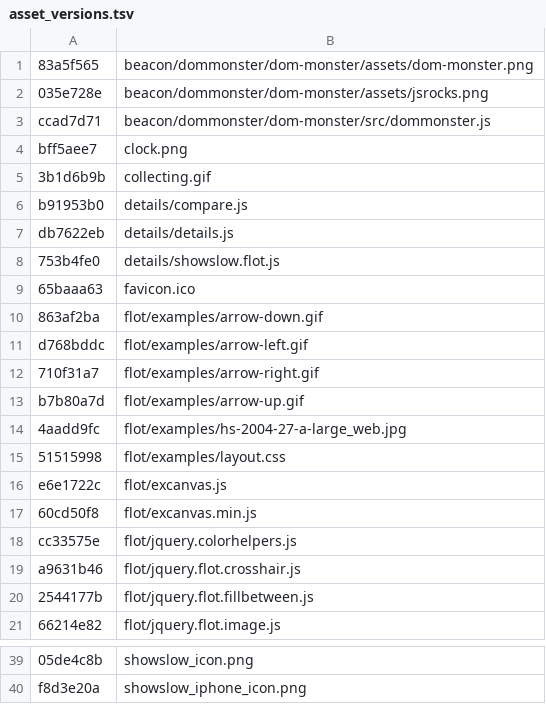
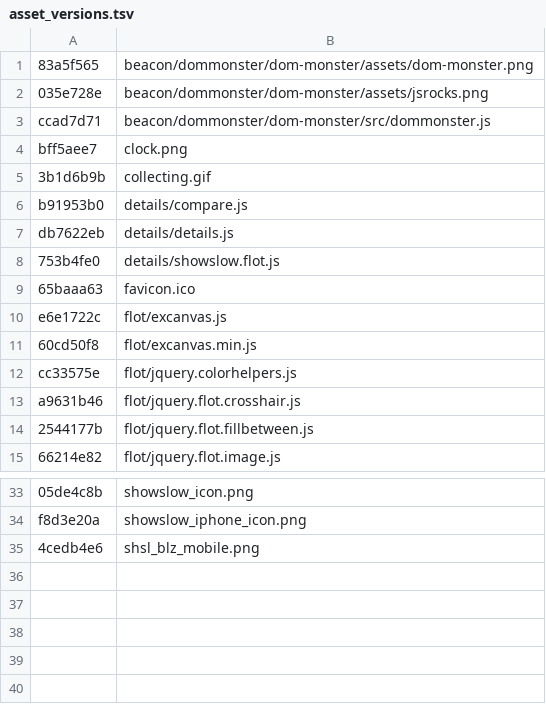
Before and after one commit to sergeychernyshev/showslow, a TSV file: asset_versions.tsv, drawn as a sheet; only a part is shown, gaps mark what is left out; removed rows and columns are numbered as before the commit, all else as after; the diff names each change by its address in the sheet, - before the commit and + after, or states it on an @@ line.

Commit message:
Don't need static assets for flot examples.

```diff
--- a/asset_versions.tsv
+++ b/asset_versions.tsv
-row 10: 863af2ba | flot/examples/arrow-down.gif
-row 11: d768bddc | flot/examples/arrow-left.gif
-row 12: 710f31a7 | flot/examples/arrow-right.gif
-row 13: b7b80a7d | flot/examples/arrow-up.gif
-row 14: 4aadd9fc | flot/examples/hs-2004-27-a-large_web.jpg
-row 15: 51515998 | flot/examples/layout.css
+row 35: 4cedb4e6 | shsl_blz_mobile.png
```
Also changed, not shown: 1 other file.
